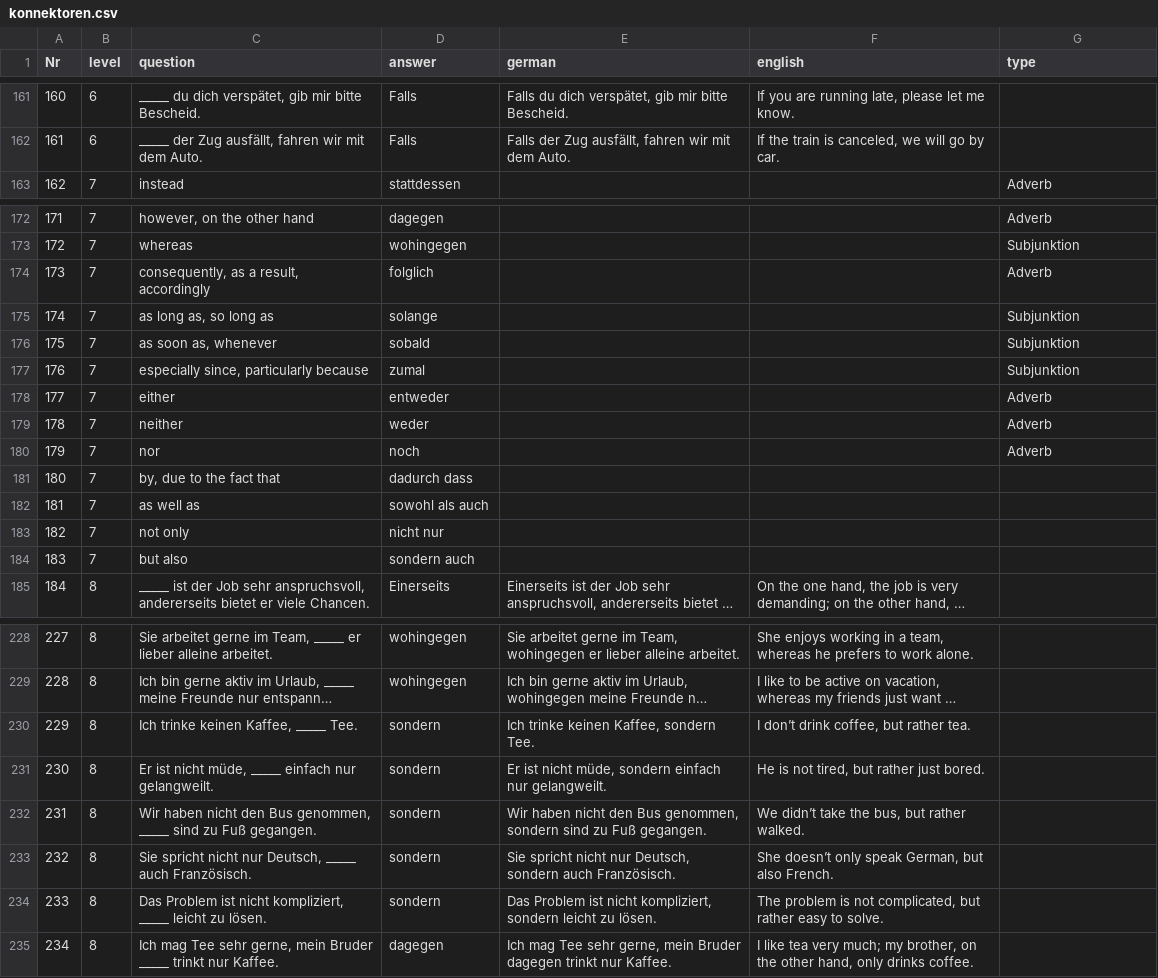
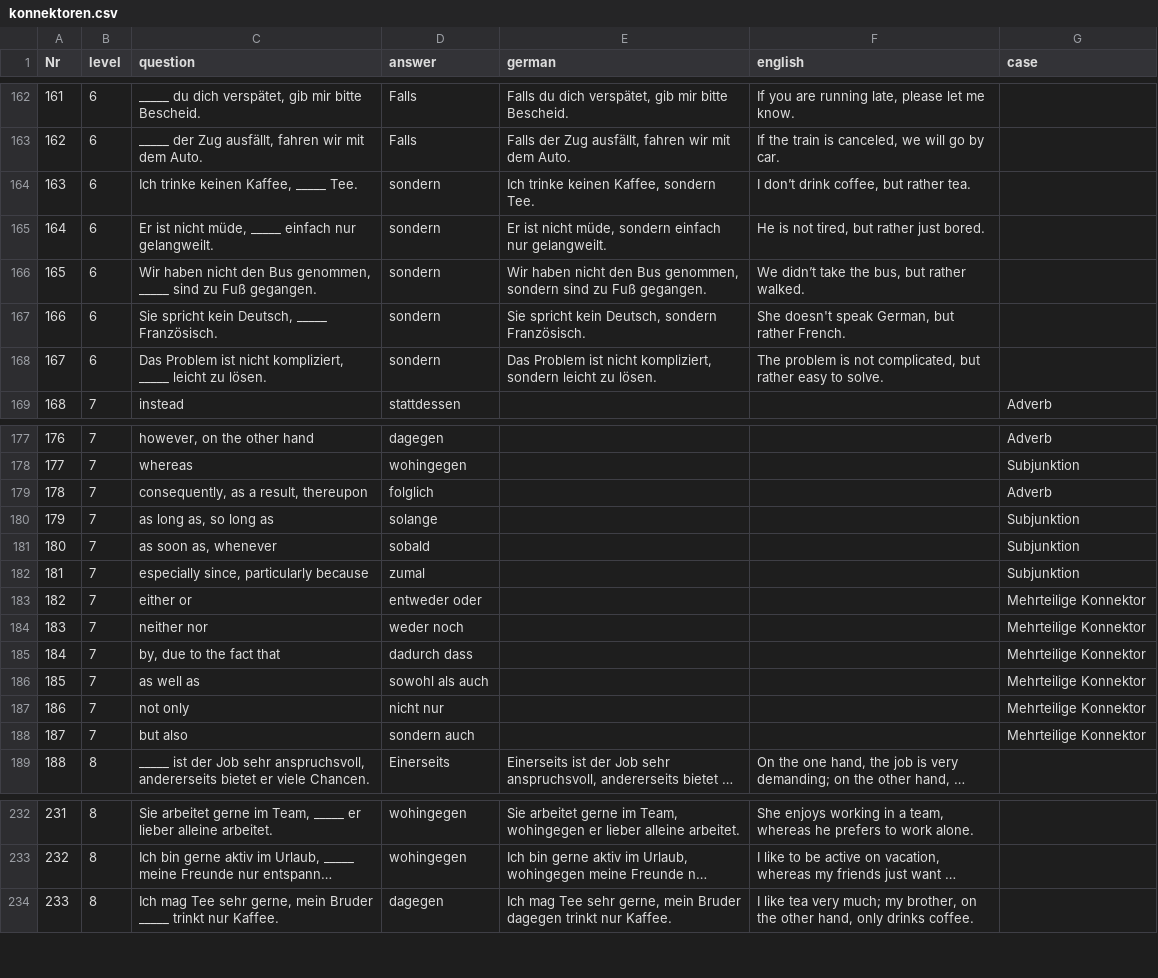
Before and after one commit to cbjcamus/Sievers-Study-Hall, a CSV file: datasets/konnektoren.csv, drawn as a sheet; only a part is shown, gaps mark what is left out; long unchanged cells end in …; removed rows and columns are numbered as before the commit, all else as after; the diff covers the shown part only; the diff names each change by its address in the sheet, - before the commit and + after, or states it on an @@ line.

```diff
--- a/datasets/konnektoren.csv
+++ b/datasets/konnektoren.csv
-G1: type
+G1: case
@@ column A (Nr) renumbered between rows 99 and 308 @@
+row 164: 163 | 6 | Ich trinke keinen Kaffee, _____ Tee. | sondern | Ich trinke keinen Kaffee, sondern Tee. | I don’t drink coffee, but rather tea.
+row 165: 164 | 6 | Er ist nicht müde, _____ einfach nur gelangweilt. | sondern | Er ist nicht müde, sondern einfach nur gelangweilt. | He is not tired, but rather just bored.
+row 166: 165 | 6 | Wir haben nicht den Bus genommen, _____ sind zu Fuß gegangen. | sondern | Wir haben nicht den Bus genommen, sondern sind zu Fuß gegangen. | We didn’t take the bus, but rather walked.
+row 167: 166 | 6 | Sie spricht kein Deutsch, _____ Französisch. | sondern | Sie spricht kein Deutsch, sondern Französisch. | She doesn't speak German, but rather French.
+row 168: 167 | 6 | Das Problem ist nicht kompliziert, _____ leicht zu lösen. | sondern | Das Problem ist nicht kompliziert, sondern leicht zu lösen. | The problem is not complicated, but rather easy to solve.
-C179 (question): consequently, as a result, accordingly
+C179 (question): consequently, as a result, thereupon
-row 178: 177 | 7 | either | entweder |  |  | Adverb
-row 179: 178 | 7 | neither | weder |  |  | Adverb
-row 180: 179 | 7 | nor | noch |  |  | Adverb
+row 183: 182 | 7 | either or | entweder oder |  |  | Mehrteilige Konnektor
+row 184: 183 | 7 | neither nor | weder noch |  |  | Mehrteilige Konnektor
-G185:G188 (case): (empty)
+G185:G188 (case): Mehrteilige Konnektor
-row 230: 229 | 8 | Ich trinke keinen Kaffee, _____ Tee. | sondern | Ich trinke keinen Kaffee, sondern Tee. | I don’t drink coffee, but rather tea.
-row 231: 230 | 8 | Er ist nicht müde, _____ einfach nur gelangweilt. | sondern | Er ist nicht müde, sondern einfach nur gelangweilt. | He is not tired, but rather just bored.
-row 232: 231 | 8 | Wir haben nicht den Bus genommen, _____ sind zu Fuß gegangen. | sondern | Wir haben nicht den Bus genommen, sondern sind zu Fuß gegangen. | We didn’t take the bus, but rather walked.
-row 233: 232 | 8 | Sie spricht nicht nur Deutsch, _____ auch Französisch. | sondern | Sie spricht nicht nur Deutsch, sondern auch Französisch. | She doesn’t only speak German, but also French.
-row 234: 233 | 8 | Das Problem ist nicht kompliziert, _____ leicht zu lösen. | sondern | Das Problem ist nicht kompliziert, sondern leicht zu lösen. | The problem is not complicated, but rather easy to solve.
```
Also changed, not shown: 4 added rows, 1 removed row and 11 edited cells elsewhere in this file, datasets/deverbale_substantive.csv, datasets/perfekt.csv, 43 other files.
